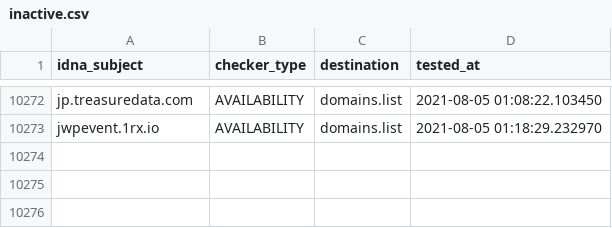
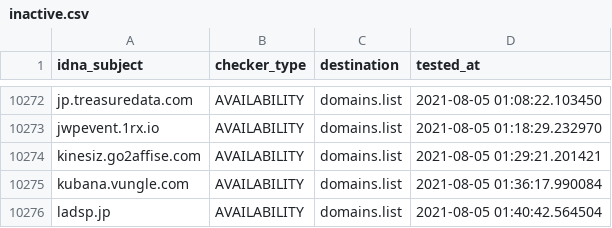
Before and after one commit to Ultimate-Hosts-Blacklist/anudeepND_blacklist_ad_server, a CSV file: .pyfunceble/inactive.csv, drawn as a sheet; only a part is shown, gaps mark what is left out; the diff names each change by its address in the sheet, - before the commit and + after, or states it on an @@ line.

```diff
--- a/.pyfunceble/inactive.csv
+++ b/.pyfunceble/inactive.csv
+row 10274: kinesiz.go2affise.com | AVAILABILITY | domains.list | 2021-08-05 01:29:21.201421
+row 10275: kubana.vungle.com | AVAILABILITY | domains.list | 2021-08-05 01:36:17.990084
+row 10276: ladsp.jp | AVAILABILITY | domains.list | 2021-08-05 01:40:42.564504
```
Also changed, not shown: 12 other files.
